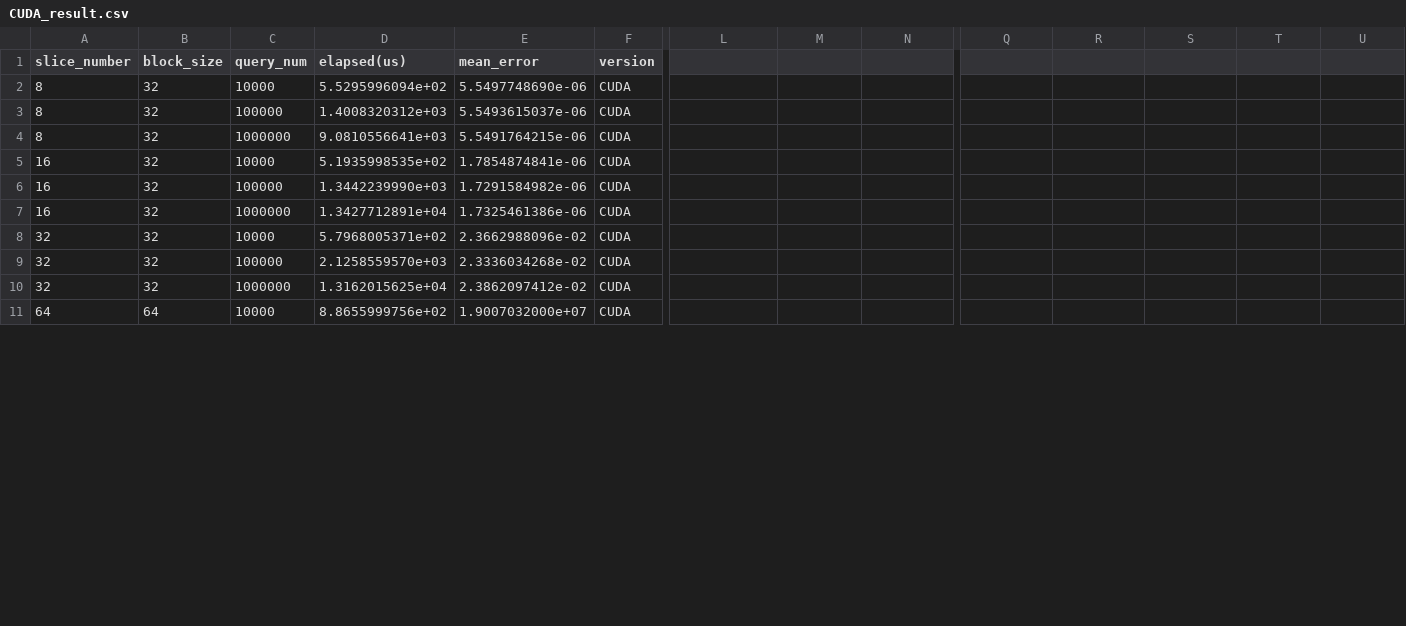
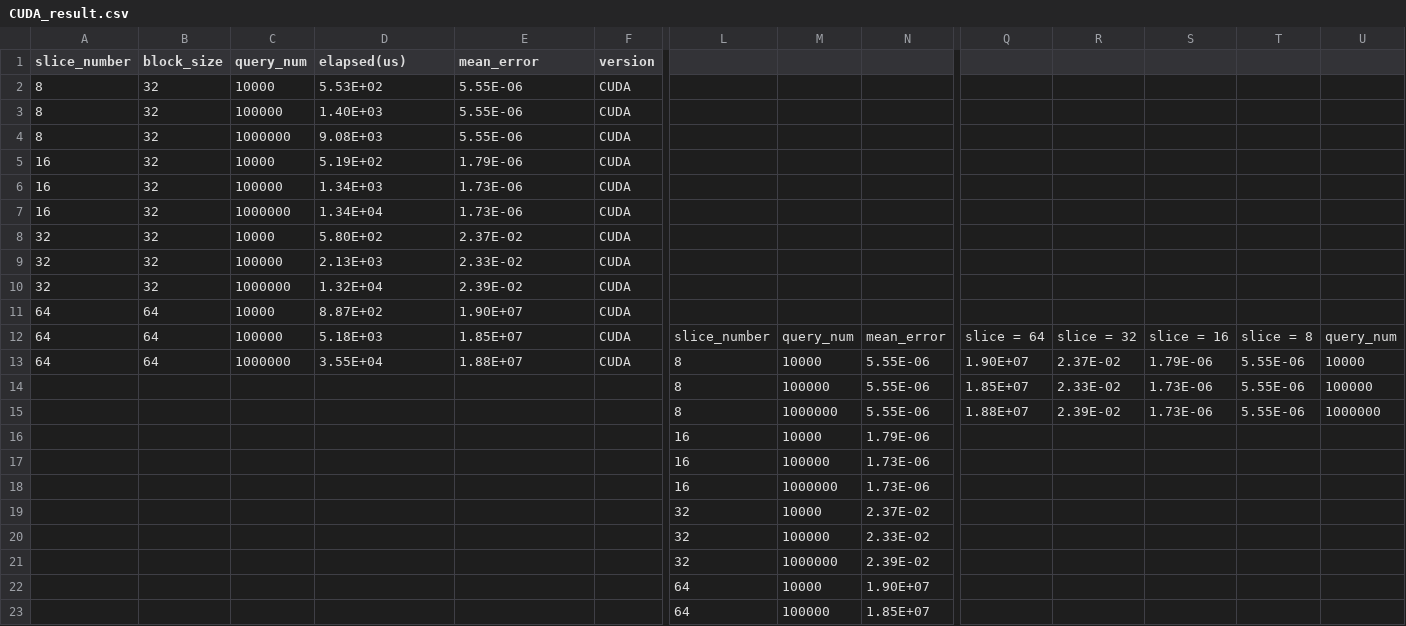
Before and after one commit to MariaSabouri/CUDA-Lagrange-Interpolation, a CSV file: CUDA_result.csv, drawn as a sheet; only a part is shown, gaps mark what is left out; rows hold the shown columns only; the diff covers the shown part only; the diff names each change by its address in the sheet, - before the commit and + after, or states it on an @@ line.

Commit message:
add new excels

```diff
--- a/CUDA_result.csv
+++ b/CUDA_result.csv
-D2 (elapsed(us)): 5.5295996094e+02
+D2 (elapsed(us)): 5.53E+02
-E2 (mean_error): 5.5497748690e-06
+E2 (mean_error): 5.55E-06
-D3 (elapsed(us)): 1.4008320312e+03
+D3 (elapsed(us)): 1.40E+03
-E3 (mean_error): 5.5493615037e-06
+E3 (mean_error): 5.55E-06
-D4 (elapsed(us)): 9.0810556641e+03
+D4 (elapsed(us)): 9.08E+03
-E4 (mean_error): 5.5491764215e-06
+E4 (mean_error): 5.55E-06
-D5 (elapsed(us)): 5.1935998535e+02
+D5 (elapsed(us)): 5.19E+02
-E5 (mean_error): 1.7854874841e-06
+E5 (mean_error): 1.79E-06
-D6 (elapsed(us)): 1.3442239990e+03
+D6 (elapsed(us)): 1.34E+03
-E6 (mean_error): 1.7291584982e-06
+E6 (mean_error): 1.73E-06
-D7 (elapsed(us)): 1.3427712891e+04
+D7 (elapsed(us)): 1.34E+04
-E7 (mean_error): 1.7325461386e-06
+E7 (mean_error): 1.73E-06
-D8 (elapsed(us)): 5.7968005371e+02
+D8 (elapsed(us)): 5.80E+02
-E8 (mean_error): 2.3662988096e-02
+E8 (mean_error): 2.37E-02
-D9 (elapsed(us)): 2.1258559570e+03
+D9 (elapsed(us)): 2.13E+03
-E9 (mean_error): 2.3336034268e-02
+E9 (mean_error): 2.33E-02
-D10 (elapsed(us)): 1.3162015625e+04
+D10 (elapsed(us)): 1.32E+04
-E10 (mean_error): 2.3862097412e-02
+E10 (mean_error): 2.39E-02
-D11 (elapsed(us)): 8.8655999756e+02
+D11 (elapsed(us)): 8.87E+02
-E11 (mean_error): 1.9007032000e+07
+E11 (mean_error): 1.90E+07
+row 12: 64 | 64 | 100000 | 5.18E+03 | 1.85E+07 | CUDA | slice_number | query_num | mean_error | slice = 64 | slice = 32 | slice = 16 | slice = 8 | query_num
+row 13: 64 | 64 | 1000000 | 3.55E+04 | 1.88E+07 | CUDA | 8 | 10000 | 5.55E-06 | 1.90E+07 | 2.37E-02 | 1.79E-06 | 5.55E-06 | 10000
+row 14:  |  |  |  |  |  | 8 | 100000 | 5.55E-06 | 1.85E+07 | 2.33E-02 | 1.73E-06 | 5.55E-06 | 100000
+row 15:  |  |  |  |  |  | 8 | 1000000 | 5.55E-06 | 1.88E+07 | 2.39E-02 | 1.73E-06 | 5.55E-06 | 1000000
+row 16:  |  |  |  |  |  | 16 | 10000 | 1.79E-06
+row 17:  |  |  |  |  |  | 16 | 100000 | 1.73E-06
+row 18:  |  |  |  |  |  | 16 | 1000000 | 1.73E-06
+row 19:  |  |  |  |  |  | 32 | 10000 | 2.37E-02
+row 20:  |  |  |  |  |  | 32 | 100000 | 2.33E-02
+row 21:  |  |  |  |  |  | 32 | 1000000 | 2.39E-02
+row 22:  |  |  |  |  |  | 64 | 10000 | 1.90E+07
+row 23:  |  |  |  |  |  | 64 | 100000 | 1.85E+07
```
Also changed, not shown: 37 added rows and 12 edited cells elsewhere in this file, serial_result.csv, 3 other files.
